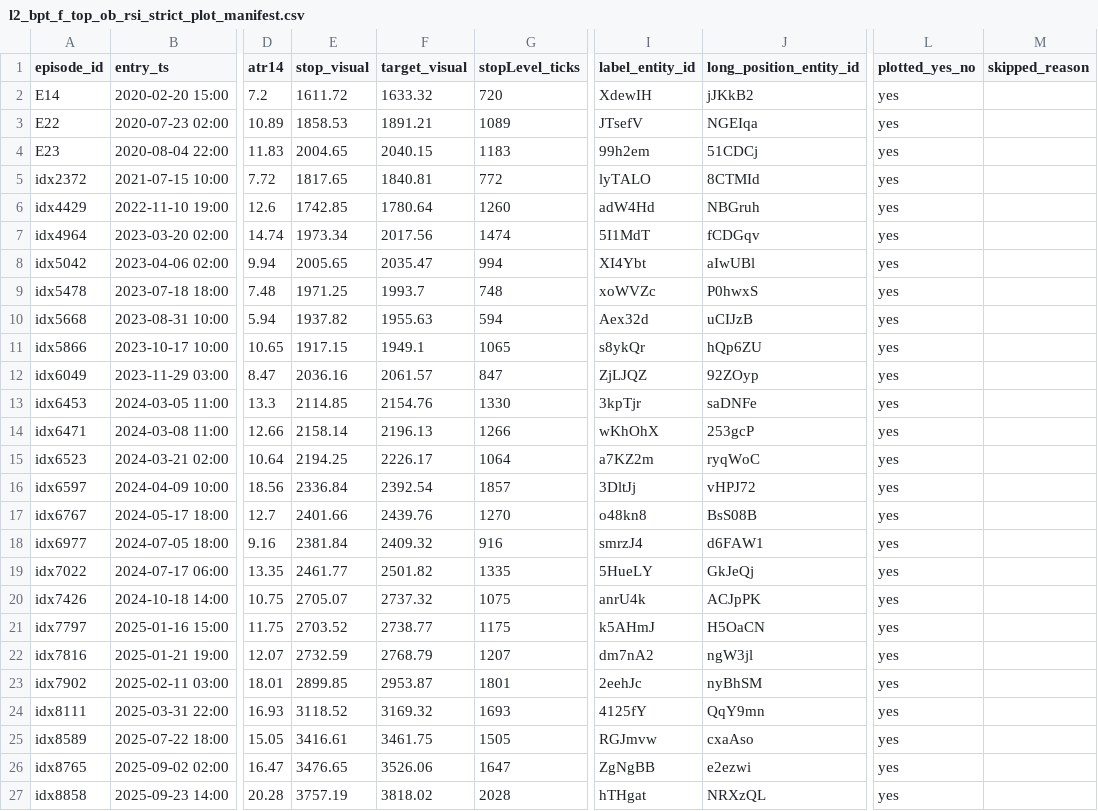
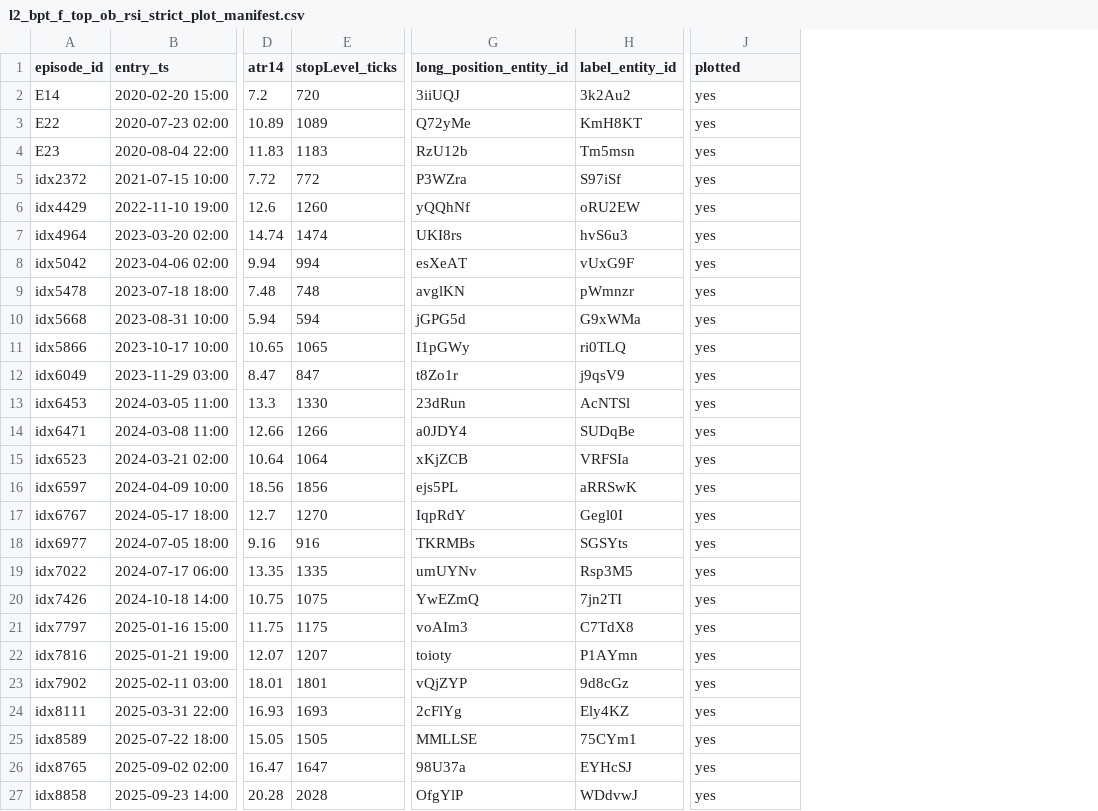
Before and after one commit to cristrein-hash/tradingview-mcp, a CSV file: my-strategy/research/revalidation/XAU_4H_L2_BPT_BOS_CHOCH/v1/results/l2_bpt_f_top_ob_rsi_strict_plot_manifest.csv, drawn as a sheet; only a part is shown, gaps mark what is left out; removed rows and columns are numbered as before the commit, all else as after; the diff covers the shown part only; the diff names each change by its address in the sheet, - before the commit and + after, or states it on an @@ line.

```diff
--- a/my-strategy/research/revalidation/XAU_4H_L2_BPT_BOS_CHOCH/v1/results/l2_bpt_f_top_ob_rsi_strict_plot_manifest.csv
+++ b/my-strategy/research/revalidation/XAU_4H_L2_BPT_BOS_CHOCH/v1/results/l2_bpt_f_top_ob_rsi_strict_plot_manifest.csv
-column E (stop_visual), rows 2-27: 1611.72 | 1858.53 | 2004.65 | 1817.65 | 1742.85 | 1973.34 | 2005.65 | 1971.25 | 1937.82 | 1917.15 | 2036.16 | 2114.85 | 2158.14 | 2194.25 | 2336.84 | 2401.66 | 2381.84 | 2461.77 | 2705.07 | 2703.52 | 2732.59 | 2899.85 | 3118.52 | 3416.61 | 3476.65 | 3757.19
-column F (target_visual), rows 2-27: 1633.32 | 1891.21 | 2040.15 | 1840.81 | 1780.64 | 2017.56 | 2035.47 | 1993.7 | 1955.63 | 1949.1 | 2061.57 | 2154.76 | 2196.13 | 2226.17 | 2392.54 | 2439.76 | 2409.32 | 2501.82 | 2737.32 | 2738.77 | 2768.79 | 2953.87 | 3169.32 | 3461.75 | 3526.06 | 3818.02
-column I (label_entity_id), rows 2-27: XdewIH | JTsefV | 99h2em | lyTALO | adW4Hd | 5I1MdT | XI4Ybt | xoWVZc | Aex32d | s8ykQr | ZjLJQZ | 3kpTjr | wKhOhX | a7KZ2m | 3DltJj | o48kn8 | smrzJ4 | 5HueLY | anrU4k | k5AHmJ | dm7nA2 | 2eehJc | 4125fY | RGJmvw | ZgNgBB | hTHgat
+column H (label_entity_id), rows 2-27: 3k2Au2 | KmH8KT | Tm5msn | S97iSf | oRU2EW | hvS6u3 | vUxG9F | pWmnzr | G9xWMa | ri0TLQ | j9qsV9 | AcNTSl | SUDqBe | VRFSIa | aRRSwK | Gegl0I | SGSYts | Rsp3M5 | 7jn2TI | C7TdX8 | P1AYmn | 9d8cGz | Ely4KZ | 75CYm1 | EYHcSJ | WDdvwJ
-column M (skipped_reason), empty
-J1: plotted_yes_no
+J1: plotted
-G2 (long_position_entity_id): jJKkB2
+G2 (long_position_entity_id): 3iiUQJ
-G3 (long_position_entity_id): NGEIqa
+G3 (long_position_entity_id): Q72yMe
-G4 (long_position_entity_id): 51CDCj
+G4 (long_position_entity_id): RzU12b
-G5 (long_position_entity_id): 8CTMId
+G5 (long_position_entity_id): P3WZra
-G6 (long_position_entity_id): NBGruh
+G6 (long_position_entity_id): yQQhNf
-G7 (long_position_entity_id): fCDGqv
+G7 (long_position_entity_id): UKI8rs
-G8 (long_position_entity_id): aIwUBl
+G8 (long_position_entity_id): esXeAT
-G9 (long_position_entity_id): P0hwxS
+G9 (long_position_entity_id): avglKN
-G10 (long_position_entity_id): uCIJzB
+G10 (long_position_entity_id): jGPG5d
-G11 (long_position_entity_id): hQp6ZU
+G11 (long_position_entity_id): I1pGWy
-G12 (long_position_entity_id): 92ZOyp
+G12 (long_position_entity_id): t8Zo1r
-G13 (long_position_entity_id): saDNFe
+G13 (long_position_entity_id): 23dRun
-G14 (long_position_entity_id): 253gcP
+G14 (long_position_entity_id): a0JDY4
-G15 (long_position_entity_id): ryqWoC
+G15 (long_position_entity_id): xKjZCB
-E16 (stopLevel_ticks): 1857
+E16 (stopLevel_ticks): 1856
-G16 (long_position_entity_id): vHPJ72
+G16 (long_position_entity_id): ejs5PL
-G17 (long_position_entity_id): BsS08B
+G17 (long_position_entity_id): IqpRdY
-G18 (long_position_entity_id): d6FAW1
+G18 (long_position_entity_id): TKRMBs
-G19 (long_position_entity_id): GkJeQj
+G19 (long_position_entity_id): umUYNv
-G20 (long_position_entity_id): ACJpPK
+G20 (long_position_entity_id): YwEZmQ
-G21 (long_position_entity_id): H5OaCN
+G21 (long_position_entity_id): voAIm3
-G22 (long_position_entity_id): ngW3jl
+G22 (long_position_entity_id): toioty
-G23 (long_position_entity_id): nyBhSM
+G23 (long_position_entity_id): vQjZYP
-G24 (long_position_entity_id): QqY9mn
+G24 (long_position_entity_id): 2cFlYg
-G25 (long_position_entity_id): cxaAso
+G25 (long_position_entity_id): MMLLSE
-G26 (long_position_entity_id): e2ezwi
+G26 (long_position_entity_id): 98U37a
-G27 (long_position_entity_id): NRXzQL
+G27 (long_position_entity_id): OfgYlP
```
Also changed, not shown: 4 edited cells elsewhere in this file.
